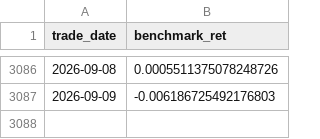
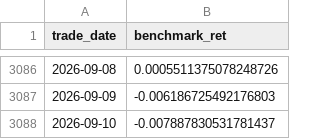
Before and after one commit to wiiliw/industry-volume-price-factor-rotation, a CSV file: results/final/industry_theme_latest/benchmark_returns.csv, drawn as a sheet; only a part is shown, gaps mark what is left out.

```diff
--- a/results/final/industry_theme_latest/benchmark_returns.csv
+++ b/results/final/industry_theme_latest/benchmark_returns.csv
@@ -3087 +3087,2 @@ trade_date,benchmark_ret
 2026-09-09,-0.006186725492176803
+2026-09-10,-0.007887830531781437
```
Also changed, not shown: results/final/industry_theme_latest/benchmark_daily.csv, results/final/industry_theme_latest/daily_ic.csv, 9 other files.
